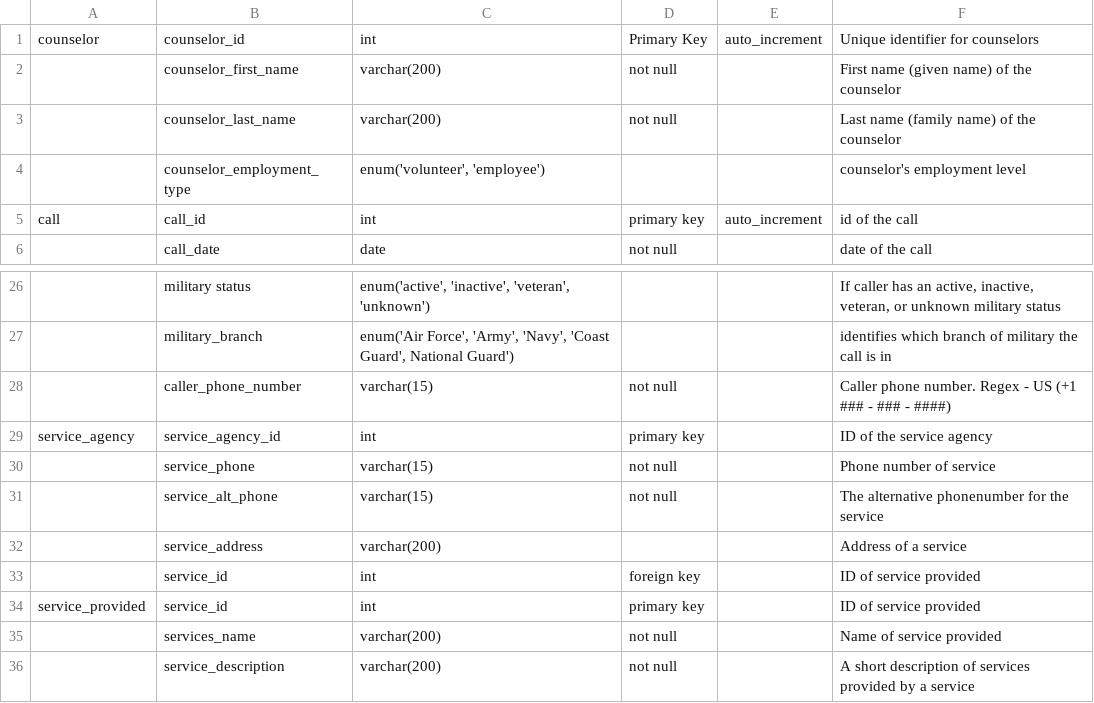
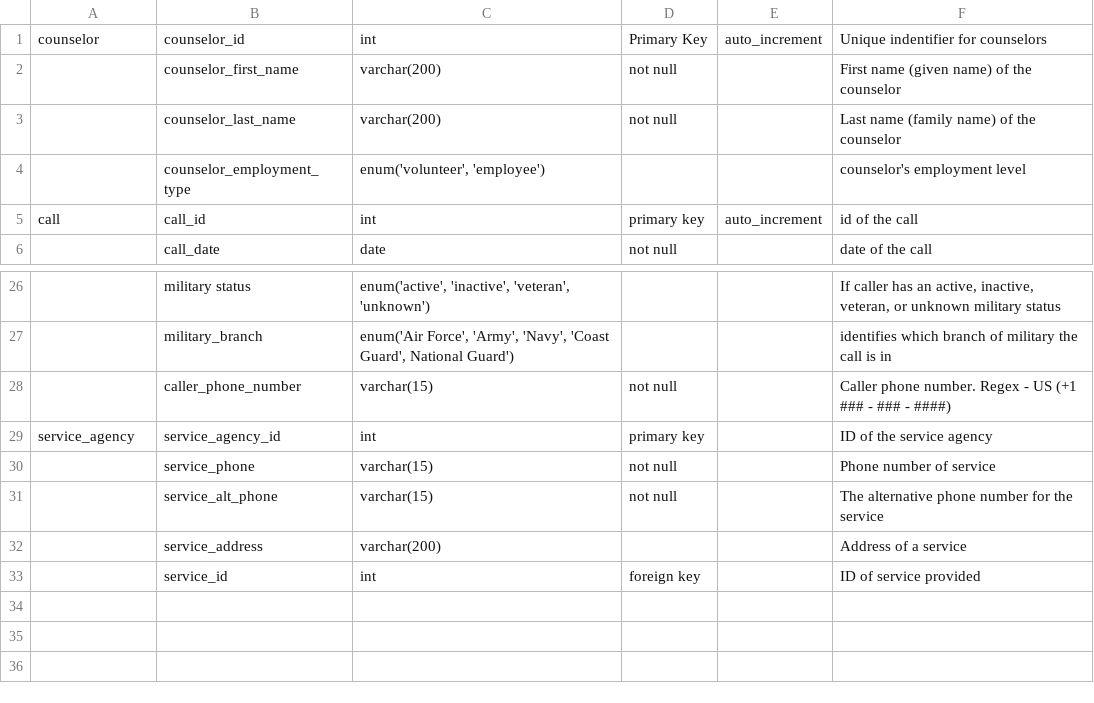
Before and after one commit to cardonas/sql_DDL_Script, a CSV file: tablelist.csv, drawn as a sheet; only a part is shown, gaps mark what is left out; the diff names each change by its address in the sheet, - before the commit and + after, or states it on an @@ line.

```diff
--- a/tablelist.csv
+++ b/tablelist.csv
-F1: Unique identifier for counselors
+F1: Unique indentifier for counselors
-F31: The alternative phonenumber for the service
+F31: The alternative phone number for the service
-row 34: service_provided | service_id | int | primary key |  | ID of service provided
-row 35:  | services_name | varchar(200) | not null |  | Name of service provided
-row 36:  | service_description | varchar(200) | not null |  | A short description of services provided by a service
```
Also changed, not shown: 1 other file.
